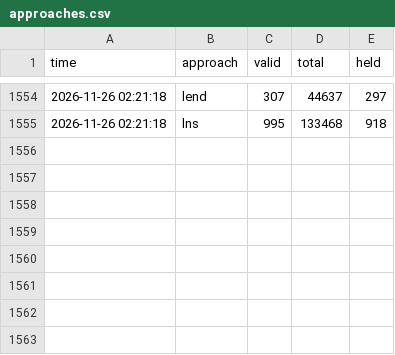
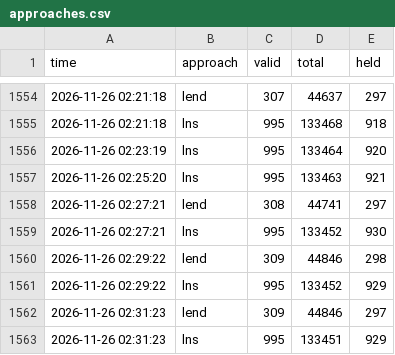
Before and after one commit to Chan-b0b/Santa2026, a CSV file: board/approaches.csv, drawn as a sheet; only a part is shown, gaps mark what is left out; the diff names each change by its address in the sheet, - before the commit and + after, or states it on an @@ line.

Commit message:
board: 총점 133363

```diff
--- a/board/approaches.csv
+++ b/board/approaches.csv
+row 1556: 2026-11-26 02:23:19 | lns | 995 | 133464 | 920
+row 1557: 2026-11-26 02:25:20 | lns | 995 | 133463 | 921
+row 1558: 2026-11-26 02:27:21 | lend | 308 | 44741 | 297
+row 1559: 2026-11-26 02:27:21 | lns | 995 | 133452 | 930
+row 1560: 2026-11-26 02:29:22 | lend | 309 | 44846 | 298
+row 1561: 2026-11-26 02:29:22 | lns | 995 | 133452 | 929
+row 1562: 2026-11-26 02:31:23 | lend | 309 | 44846 | 297
+row 1563: 2026-11-26 02:31:23 | lns | 995 | 133451 | 929
```
Also changed, not shown: board/history.csv, board/matrix.csv, 1 other file.
